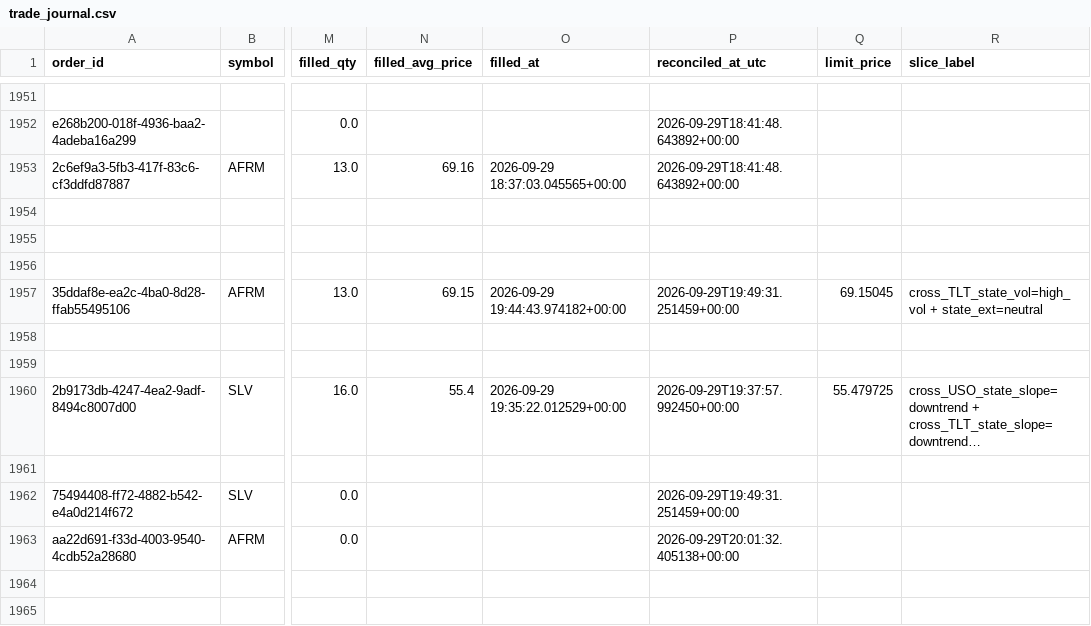
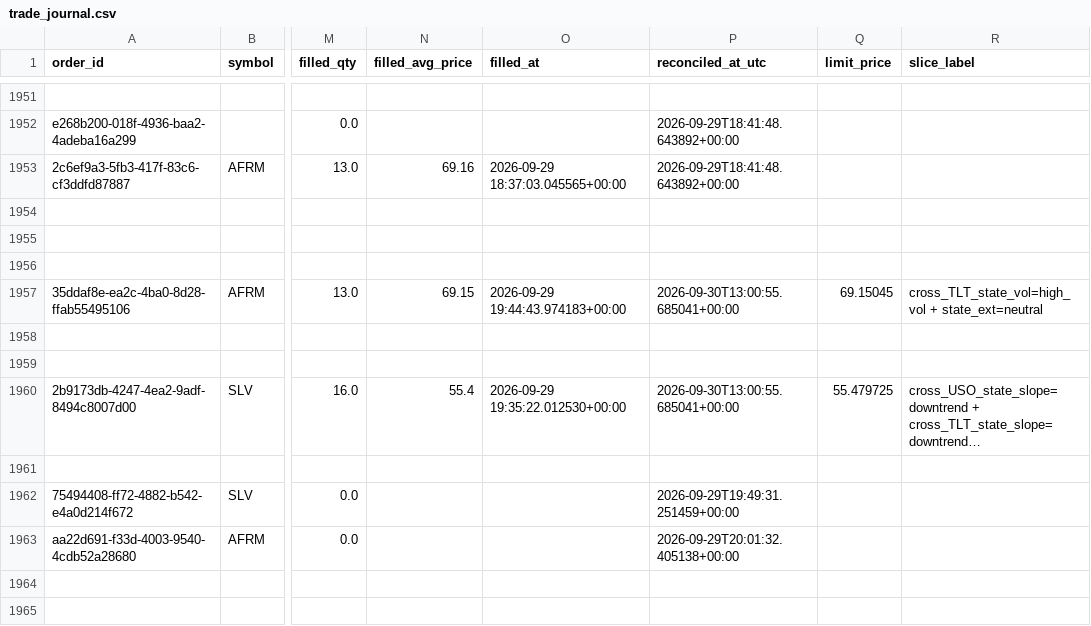
Before and after one commit to 6ixtyn9-sudo/Price, a CSV file: localdata/trade_journal.csv, drawn as a sheet; only a part is shown, gaps mark what is left out; long unchanged cells end in …; the diff covers the shown part only; the diff names each change by its address in the sheet, - before the commit and + after, or states it on an @@ line.

```diff
--- a/localdata/trade_journal.csv
+++ b/localdata/trade_journal.csv
-O1957 (filled_at): 2026-09-29 19:44:43.974182+00:00
+O1957 (filled_at): 2026-09-29 19:44:43.974183+00:00
-P1957 (reconciled_at_utc): 2026-09-29T19:49:31.251459+00:00
+P1957 (reconciled_at_utc): 2026-09-30T13:00:55.685041+00:00
-O1960 (filled_at): 2026-09-29 19:35:22.012529+00:00
+O1960 (filled_at): 2026-09-29 19:35:22.012530+00:00
-P1960 (reconciled_at_utc): 2026-09-29T19:37:57.992450+00:00
+P1960 (reconciled_at_utc): 2026-09-30T13:00:55.685041+00:00
```
Also changed, not shown: 4 added rows and 20 edited cells elsewhere in this file, localdata/live_forward_returns.csv, 1 other file.
